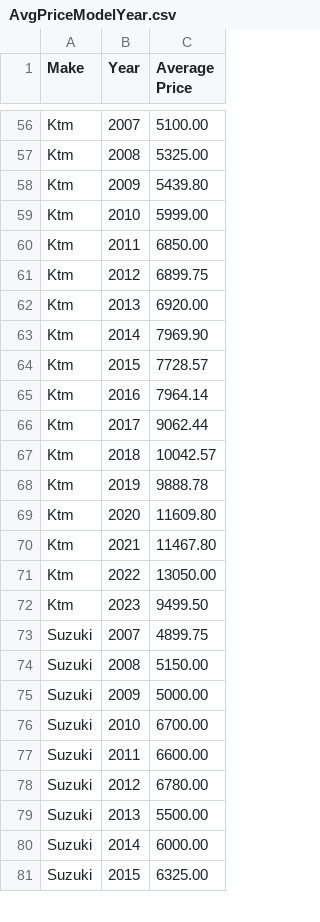
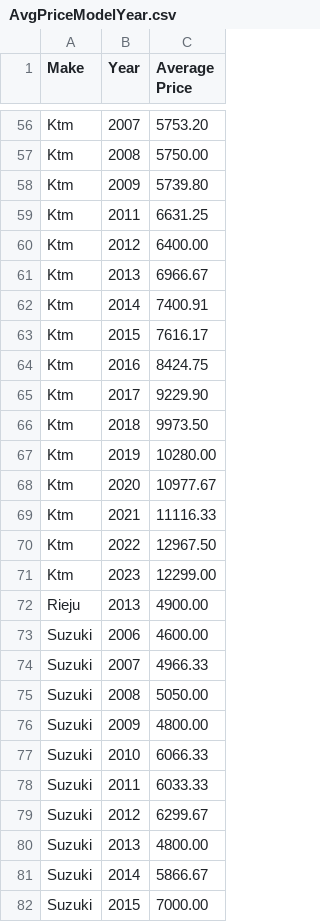
Before and after one commit to Vladislav-Tsekov/WebScraperV1, a CSV file: BaseScraper/AvgPriceModelYear.csv, drawn as a sheet; only a part is shown, gaps mark what is left out; removed rows and columns are numbered as before the commit, all else as after; the diff covers the shown part only; the diff names each change by its address in the sheet, - before the commit and + after, or states it on an @@ line.

```diff
--- a/BaseScraper/AvgPriceModelYear.csv
+++ b/BaseScraper/AvgPriceModelYear.csv
-C56 (Average Price): 5100.00
+C56 (Average Price): 5753.20
-C57 (Average Price): 5325.00
+C57 (Average Price): 5750.00
-C58 (Average Price): 5439.80
+C58 (Average Price): 5739.80
-row 59: Ktm | 2010 | 5999.00
-C59 (Average Price): 6850.00
+C59 (Average Price): 6631.25
-C60 (Average Price): 6899.75
+C60 (Average Price): 6400.00
-C61 (Average Price): 6920.00
+C61 (Average Price): 6966.67
-C62 (Average Price): 7969.90
+C62 (Average Price): 7400.91
-C63 (Average Price): 7728.57
+C63 (Average Price): 7616.17
-C64 (Average Price): 7964.14
+C64 (Average Price): 8424.75
-C65 (Average Price): 9062.44
+C65 (Average Price): 9229.90
-C66 (Average Price): 10042.57
+C66 (Average Price): 9973.50
-C67 (Average Price): 9888.78
+C67 (Average Price): 10280.00
-C68 (Average Price): 11609.80
+C68 (Average Price): 10977.67
-C69 (Average Price): 11467.80
+C69 (Average Price): 11116.33
-C70 (Average Price): 13050.00
+C70 (Average Price): 12967.50
-C71 (Average Price): 9499.50
+C71 (Average Price): 12299.00
+row 72: Rieju | 2013 | 4900.00
+row 73: Suzuki | 2006 | 4600.00
-C74 (Average Price): 4899.75
+C74 (Average Price): 4966.33
-C75 (Average Price): 5150.00
+C75 (Average Price): 5050.00
-C76 (Average Price): 5000.00
+C76 (Average Price): 4800.00
-C77 (Average Price): 6700.00
+C77 (Average Price): 6066.33
-C78 (Average Price): 6600.00
+C78 (Average Price): 6033.33
-C79 (Average Price): 6780.00
+C79 (Average Price): 6299.67
-C80 (Average Price): 5500.00
+C80 (Average Price): 4800.00
-C81 (Average Price): 6000.00
+C81 (Average Price): 5866.67
-C82 (Average Price): 6325.00
+C82 (Average Price): 7000.00
```
Also changed, not shown: 8 added rows, 6 removed rows and 58 edited cells elsewhere in this file, BaseScraper/MotoData.csv, 43 other files.
